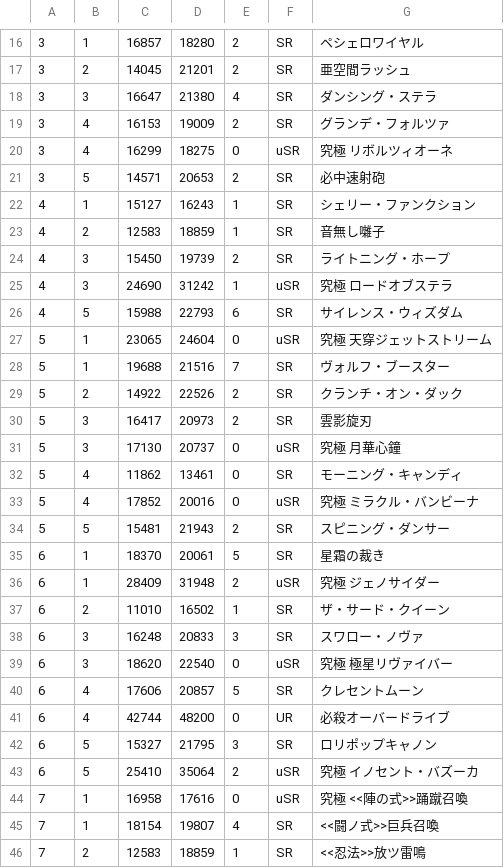
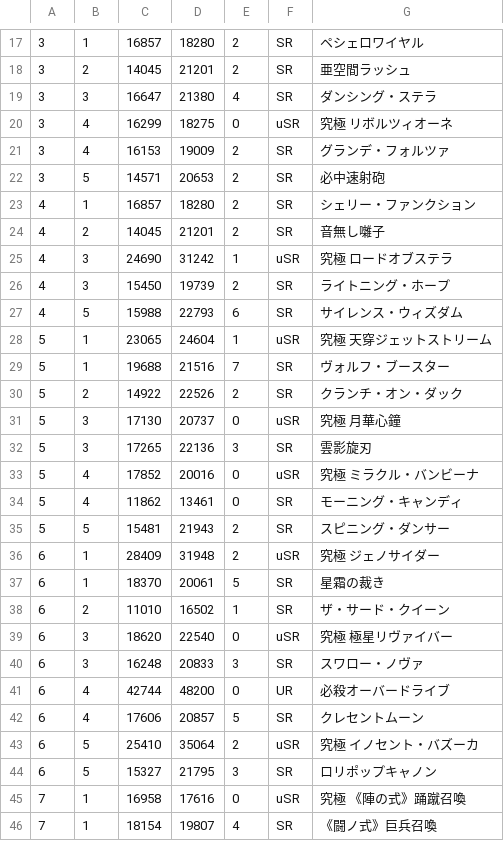
Before and after one commit to Genroh/SGS, a CSV file: memoca.csv, drawn as a sheet; only a part is shown, gaps mark what is left out; the diff covers the shown part only.

```diff
--- a/memoca.csv
+++ b/memoca.csv
@@ -18,29 +19,28 @@
 3,3,16647,21380,4,SR,ダンシング・ステラ
+3,4,16299,18275,0,uSR,究極 リボルツィオーネ
 3,4,16153,19009,2,SR,グランデ・フォルツァ
-3,4,16299,18275,0,uSR,究極 リボルツィオーネ
 3,5,14571,20653,2,SR,必中速射砲
-4,1,15127,16243,1,SR,シェリー・ファンクション
-4,2,12583,18859,1,SR,音無し囃子
+4,1,16857,18280,2,SR,シェリー・ファンクション
+4,2,14045,21201,2,SR,音無し囃子
+4,3,24690,31242,1,uSR,究極 ロードオブステラ
 4,3,15450,19739,2,SR,ライトニング・ホープ
-4,3,24690,31242,1,uSR,究極 ロードオブステラ
 4,5,15988,22793,6,SR,サイレンス・ウィズダム
-5,1,23065,24604,0,uSR,究極 天穿ジェットストリーム
+5,1,23065,24604,1,uSR,究極 天穿ジェットストリーム
 5,1,19688,21516,7,SR,ヴォルフ・ブースター
 5,2,14922,22526,2,SR,クランチ・オン・ダック
-5,3,16417,20973,2,SR,雲影旋刃
 5,3,17130,20737,0,uSR,究極 月華心鐘
+5,3,17265,22136,3,SR,雲影旋刃
+5,4,17852,20016,0,uSR,究極 ミラクル・バンビーナ
 5,4,11862,13461,0,SR,モーニング・キャンディ
-5,4,17852,20016,0,uSR,究極 ミラクル・バンビーナ
 5,5,15481,21943,2,SR,スピニング・ダンサー
+6,1,28409,31948,2,uSR,究極 ジェノサイダー
 6,1,18370,20061,5,SR,星霜の裁き
-6,1,28409,31948,2,uSR,究極 ジェノサイダー
 6,2,11010,16502,1,SR,ザ・サード・クイーン
+6,3,18620,22540,0,uSR,究極 極星リヴァイバー
 6,3,16248,20833,3,SR,スワロー・ノヴァ
-6,3,18620,22540,0,uSR,究極 極星リヴァイバー
+6,4,42744,48200,0,UR,必殺オーバードライブ
 6,4,17606,20857,5,SR,クレセントムーン
-6,4,42744,48200,0,UR,必殺オーバードライブ
+6,5,25410,35064,2,uSR,究極 イノセント・バズーカ
 6,5,15327,21795,3,SR,ロリポップキャノン
-6,5,25410,35064,2,uSR,究極 イノセント・バズーカ
-7,1,16958,17616,0,uSR,究極 <<陣の式>>踊蹴召喚
-7,1,18154,19807,4,SR,<<闘ノ式>>巨兵召喚
-7,2,12583,18859,1,SR,<<忍法>>放ツ雷鳴
+7,1,16958,17616,0,uSR,究極 《陣の式》踊蹴召喚
+7,1,18154,19807,4,SR,《闘ノ式》巨兵召喚
```
Also changed, not shown: 3 added rows, 1 removed row, 2 moved rows and 5 edited cells elsewhere in this file, member.csv, skill.csv, 2 other files.
